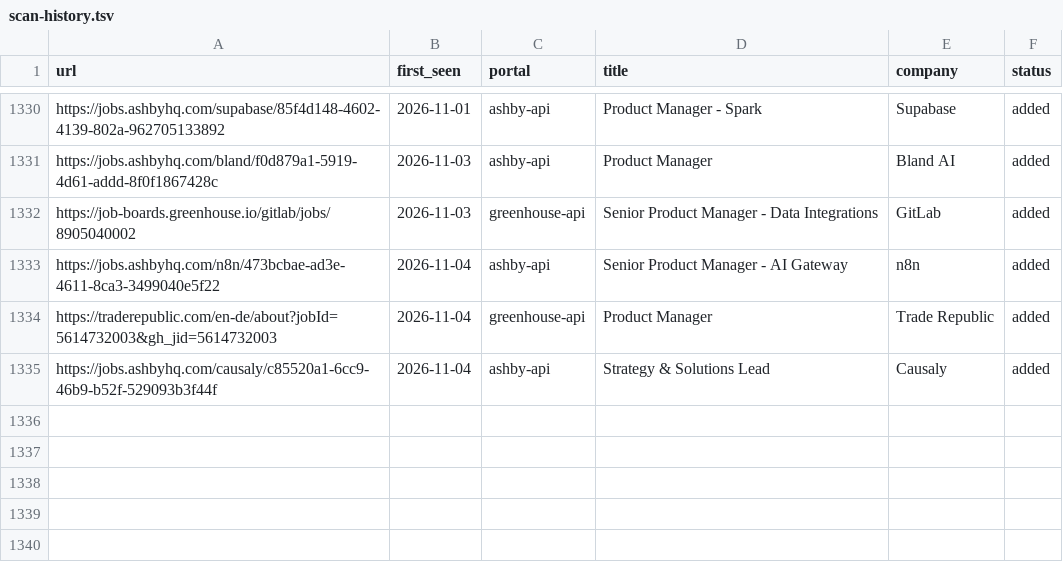
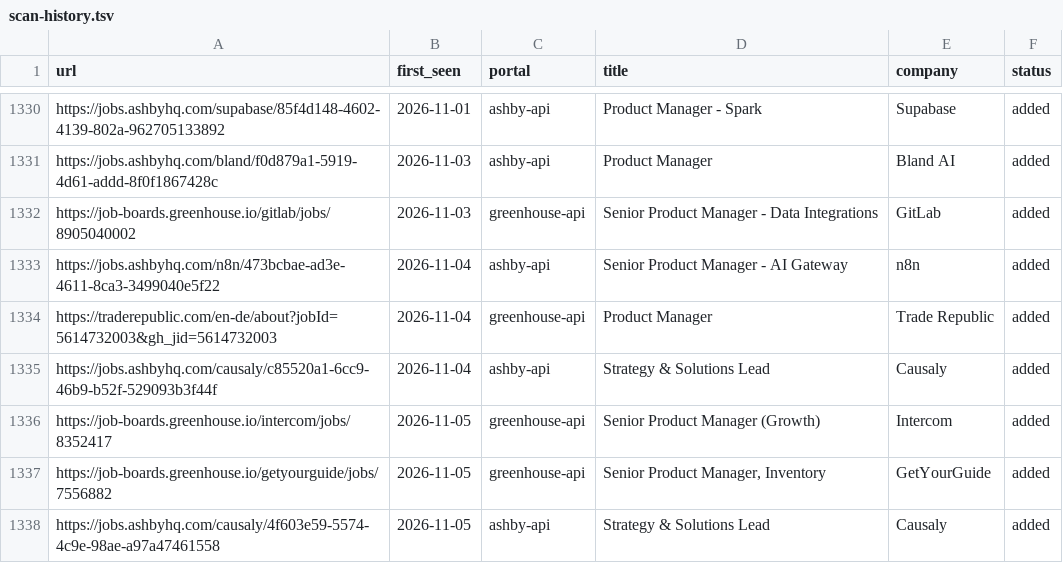
Before and after one commit to prernaaagarwal/jobs-ops, a TSV file: data/scan-history.tsv, drawn as a sheet; only a part is shown, gaps mark what is left out; the diff names each change by its address in the sheet, - before the commit and + after, or states it on an @@ line.

Commit message:
daily scan 2026-11-05

```diff
--- a/data/scan-history.tsv
+++ b/data/scan-history.tsv
+row 1336: https://job-boards.greenhouse.io/intercom/jobs/8352417 | 2026-11-05 | greenhouse-api | Senior Product Manager (Growth) | Intercom | added
+row 1337: https://job-boards.greenhouse.io/getyourguide/jobs/7556882 | 2026-11-05 | greenhouse-api | Senior Product Manager, Inventory | GetYourGuide | added
+row 1338: https://jobs.ashbyhq.com/causaly/4f603e59-5574-4c9e-98ae-a97a47461558 | 2026-11-05 | ashby-api | Strategy & Solutions Lead | Causaly | added
```
Also changed, not shown: 1 other file.
